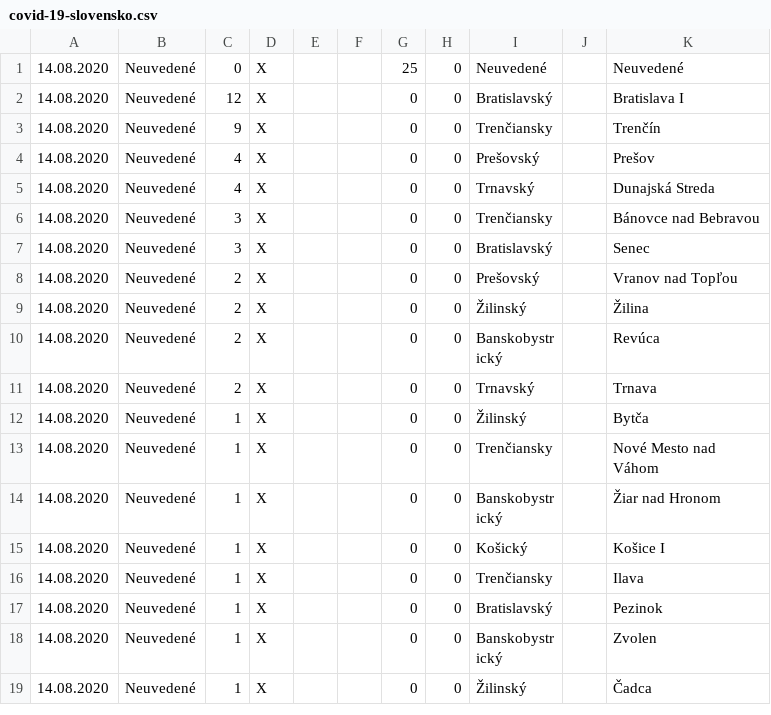
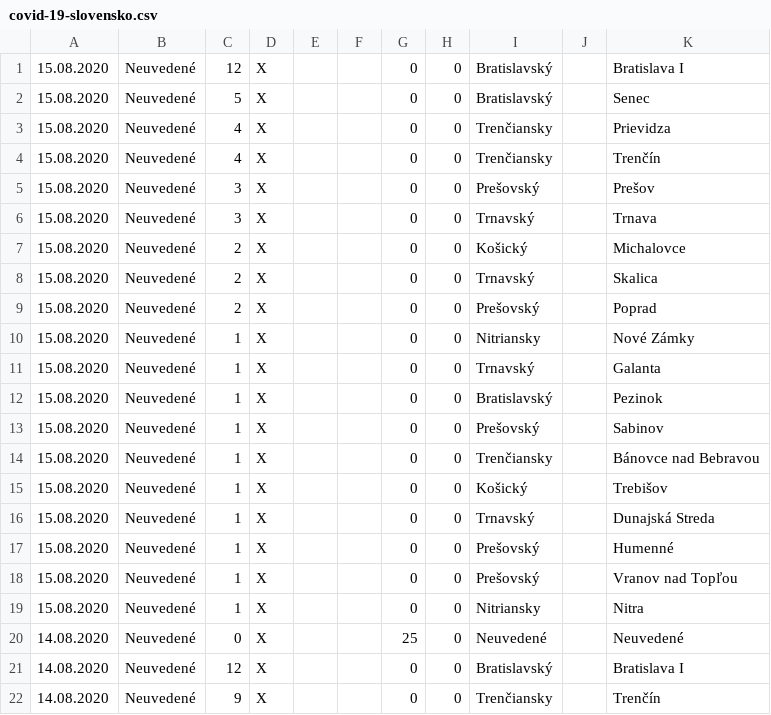
Before and after one commit to radoondas/covid-19-slovakia, a CSV file: data/covid-19-slovensko.csv, drawn as a sheet; only a part is shown; the shorter side is filled out with more unchanged rows.

Commit message:
Update data for 15.08.2020

```diff
--- a/data/covid-19-slovensko.csv
+++ b/data/covid-19-slovensko.csv
@@ -1 +1,20 @@
+15.08.2020;Neuvedené;12;X;;;0;0;Bratislavský;;Bratislava I
+15.08.2020;Neuvedené;5;X;;;0;0;Bratislavský;;Senec
+15.08.2020;Neuvedené;4;X;;;0;0;Trenčiansky;;Prievidza
+15.08.2020;Neuvedené;4;X;;;0;0;Trenčiansky;;Trenčín
+15.08.2020;Neuvedené;3;X;;;0;0;Prešovský;;Prešov
+15.08.2020;Neuvedené;3;X;;;0;0;Trnavský;;Trnava
+15.08.2020;Neuvedené;2;X;;;0;0;Košický;;Michalovce
+15.08.2020;Neuvedené;2;X;;;0;0;Trnavský;;Skalica
+15.08.2020;Neuvedené;2;X;;;0;0;Prešovský;;Poprad
+15.08.2020;Neuvedené;1;X;;;0;0;Nitriansky;;Nové Zámky
+15.08.2020;Neuvedené;1;X;;;0;0;Trnavský;;Galanta
+15.08.2020;Neuvedené;1;X;;;0;0;Bratislavský;;Pezinok
+15.08.2020;Neuvedené;1;X;;;0;0;Prešovský;;Sabinov
+15.08.2020;Neuvedené;1;X;;;0;0;Trenčiansky;;Bánovce nad Bebravou
+15.08.2020;Neuvedené;1;X;;;0;0;Košický;;Trebišov
+15.08.2020;Neuvedené;1;X;;;0;0;Trnavský;;Dunajská Streda
+15.08.2020;Neuvedené;1;X;;;0;0;Prešovský;;Humenné
+15.08.2020;Neuvedené;1;X;;;0;0;Prešovský;;Vranov nad Topľou
+15.08.2020;Neuvedené;1;X;;;0;0;Nitriansky;;Nitra
 14.08.2020;Neuvedené;0;X;;;25;0;Neuvedené;;Neuvedené
```
Also changed, not shown: 1 other file.
